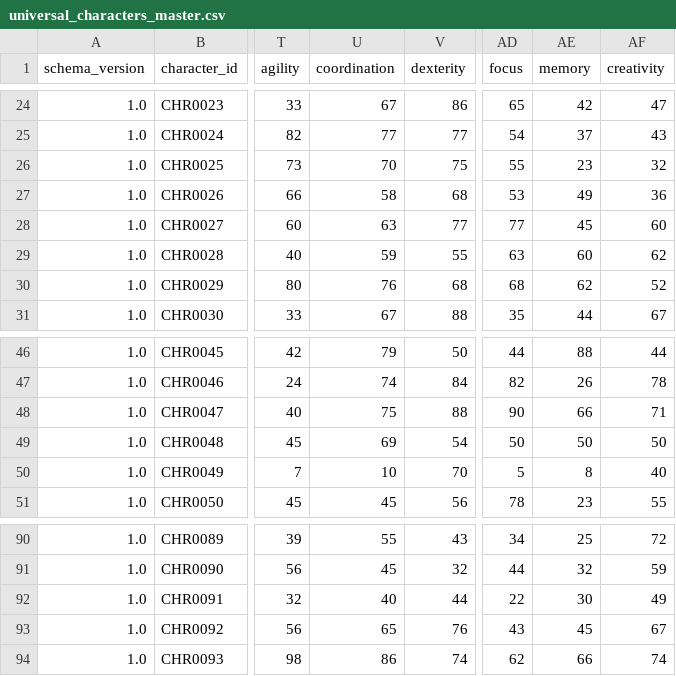
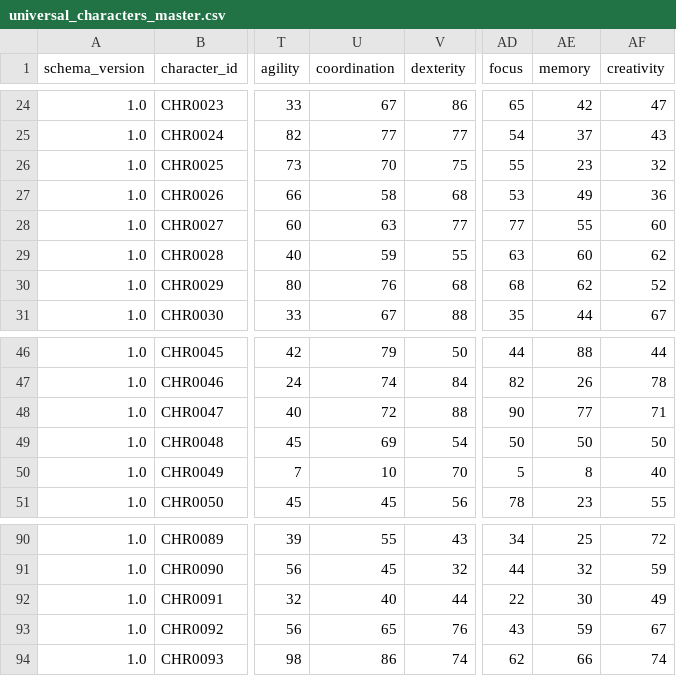
Before and after one commit to sceadwian/zDrugMaker, a CSV file: pyToonRepository/universal_characters_master.csv, drawn as a sheet; only a part is shown, gaps mark what is left out; the diff covers the shown part only; the diff names each change by its address in the sheet, - before the commit and + after, or states it on an @@ line.

```diff
--- a/pyToonRepository/universal_characters_master.csv
+++ b/pyToonRepository/universal_characters_master.csv
-AE28 (memory): 45
+AE28 (memory): 55
-U48 (coordination): 75
+U48 (coordination): 72
-AE48 (memory): 66
+AE48 (memory): 77
-AE93 (memory): 45
+AE93 (memory): 59
```
Also changed, not shown: 1 added row and 17 edited cells elsewhere in this file.
